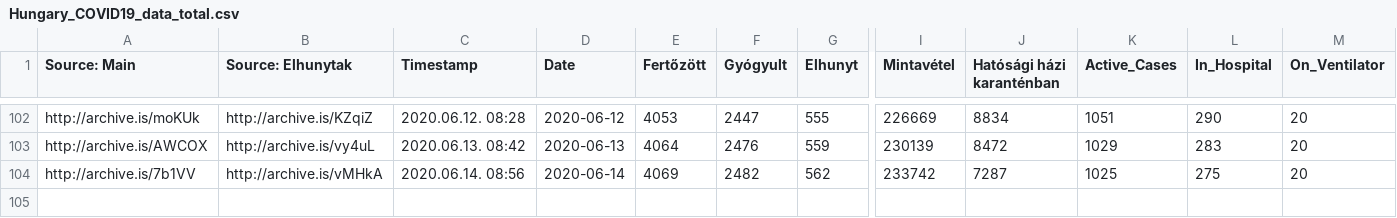
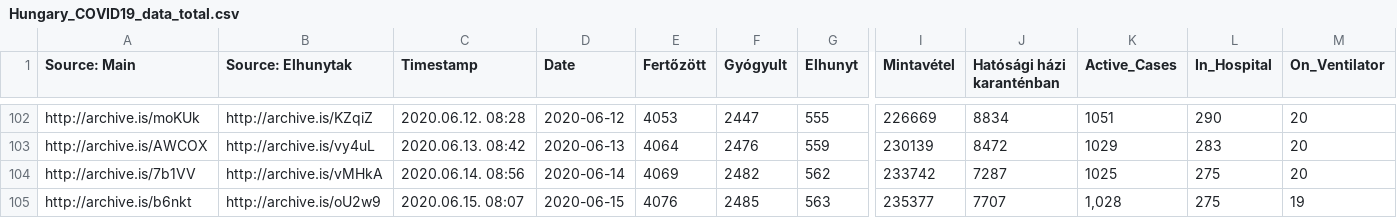
Before and after one commit to nickgon/Hungary-COVID19-Data, a CSV file: Hungary_COVID19_data_total.csv, drawn as a sheet; only a part is shown, gaps mark what is left out; rows hold the shown columns only; the diff names each change by its address in the sheet, - before the commit and + after, or states it on an @@ line.

Commit message:
June 15 Data

```diff
--- a/Hungary_COVID19_data_total.csv
+++ b/Hungary_COVID19_data_total.csv
+row 105: http://archive.is/b6nkt | http://archive.is/oU2w9 | 2020.06.15. 08:07 | 2020-06-15 | 4076 | 2485 | 563 | 235377 | 7707 | 1,028 | 275 | 19
```
Also changed, not shown: Hungary_COVID19_data_by_county.csv, Hungary_COVID19_death_details.csv, 1 other file.
